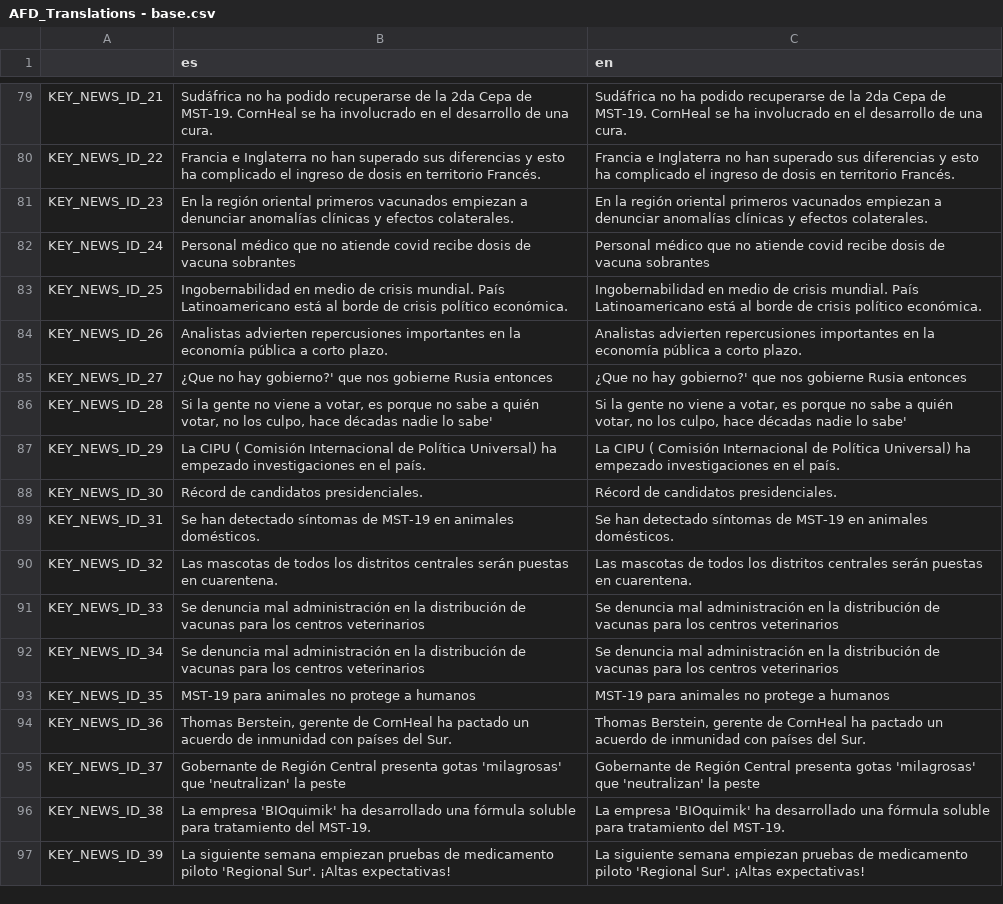
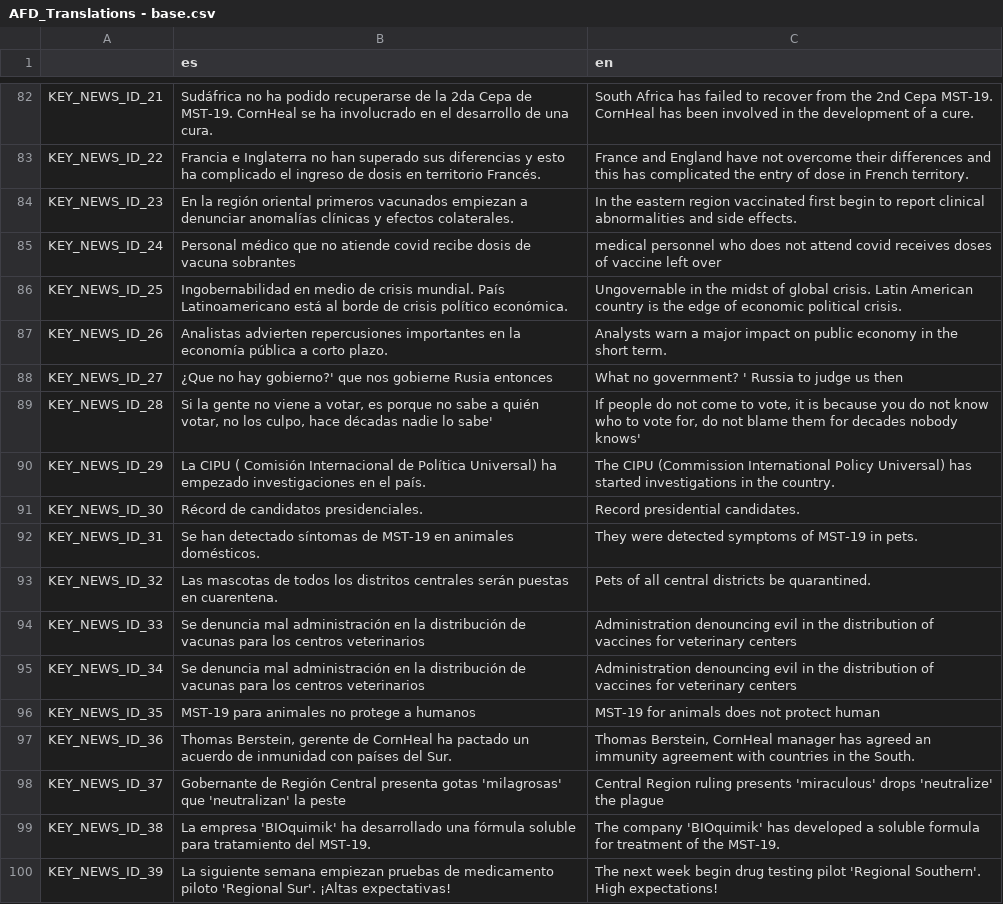
Before and after one commit to fede-alvarez/ggj-2021, a CSV file: assets/localization/AFD_Translations - base.csv, drawn as a sheet; only a part is shown, gaps mark what is left out; addresses are those after the commit; the diff covers the shown part only; the diff names each change by its address in the sheet, - before the commit and + after, or states it on an @@ line.

```diff
--- a/assets/localization/AFD_Translations - base.csv
+++ b/assets/localization/AFD_Translations - base.csv
-C82 (en): Sudáfrica no ha podido recuperarse de la 2da Cepa de MST-19. CornHeal se ha involucrado en el desarrollo de una cura.
+C82 (en): South Africa has failed to recover from the 2nd Cepa MST-19. CornHeal has been involved in the development of a cure.
-C83 (en): Francia e Inglaterra no han superado sus diferencias y esto ha complicado el ingreso de dosis en territorio Francés.
+C83 (en): France and England have not overcome their differences and this has complicated the entry of dose in French territory.
-C84 (en): En la región oriental primeros vacunados empiezan a denunciar anomalías clínicas y efectos colaterales.
+C84 (en): In the eastern region vaccinated first begin to report clinical abnormalities and side effects.
-C85 (en): Personal médico que no atiende covid recibe dosis de vacuna sobrantes
+C85 (en): medical personnel who does not attend covid receives doses of vaccine left over
-C86 (en): Ingobernabilidad en medio de crisis mundial. País Latinoamericano está al borde de crisis político económica.
+C86 (en): Ungovernable in the midst of global crisis. Latin American country is the edge of economic political crisis.
-C87 (en): Analistas advierten repercusiones importantes en la economía pública a corto plazo.
+C87 (en): Analysts warn a major impact on public economy in the short term.
-C88 (en): ¿Que no hay gobierno?' que nos gobierne Rusia entonces
+C88 (en): What no government? ' Russia to judge us then
-C89 (en): Si la gente no viene a votar, es porque no sabe a quién votar, no los culpo, hace décadas nadie lo sabe'
+C89 (en): If people do not come to vote, it is because you do not know who to vote for, do not blame them for decades nobody knows'
-C90 (en): La CIPU ( Comisión Internacional de Política Universal) ha empezado investigaciones en el país.
+C90 (en): The CIPU (Commission International Policy Universal) has started investigations in the country.
-C91 (en): Récord de candidatos presidenciales.
+C91 (en): Record presidential candidates.
-C92 (en): Se han detectado síntomas de MST-19 en animales domésticos.
+C92 (en): They were detected symptoms of MST-19 in pets.
-C93 (en): Las mascotas de todos los distritos centrales serán puestas en cuarentena.
+C93 (en): Pets of all central districts be quarantined.
-C94:C95 (en): Se denuncia mal administración en la distribución de vacunas para los centros veterinarios
+C94:C95 (en): Administration denouncing evil in the distribution of vaccines for veterinary centers
-C96 (en): MST-19 para animales no protege a humanos
+C96 (en): MST-19 for animals does not protect human
-C97 (en): Thomas Berstein, gerente de CornHeal ha pactado un acuerdo de inmunidad con países del Sur.
+C97 (en): Thomas Berstein, CornHeal manager has agreed an immunity agreement with countries in the South.
-C98 (en): Gobernante de Región Central presenta gotas 'milagrosas' que 'neutralizan' la peste
+C98 (en): Central Region ruling presents 'miraculous' drops 'neutralize' the plague
-C99 (en): La empresa 'BIOquimik' ha desarrollado una fórmula soluble para tratamiento del MST-19.
+C99 (en): The company 'BIOquimik' has developed a soluble formula for treatment of the MST-19.
-C100 (en): La siguiente semana empiezan pruebas de medicamento piloto 'Regional Sur'. ¡Altas expectativas!
+C100 (en): The next week begin drug testing pilot 'Regional Southern'. High expectations!
```
Also changed, not shown: 3 added rows and 60 edited cells elsewhere in this file, 21 other files.
